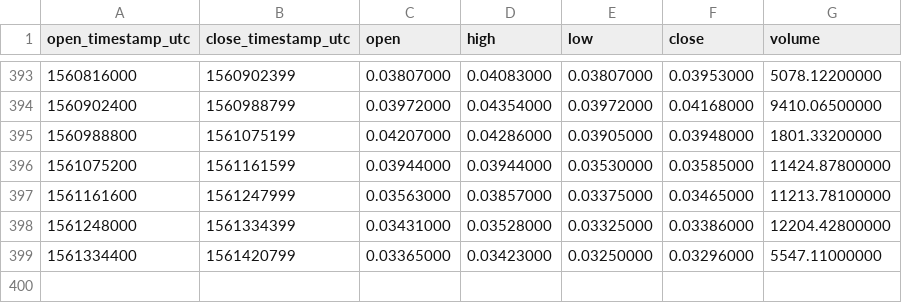
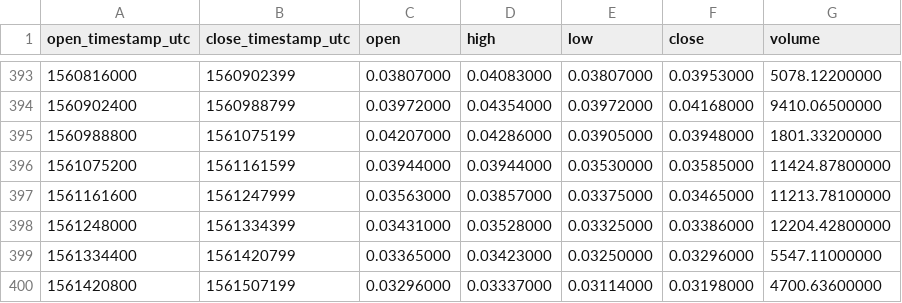
Before and after one commit to cryptobigbro/binance-ZENETH, a CSV file: binance-ZENETH-1d.csv, drawn as a sheet; only a part is shown, gaps mark what is left out; the diff names each change by its address in the sheet, - before the commit and + after, or states it on an @@ line.

```diff
--- a/binance-ZENETH-1d.csv
+++ b/binance-ZENETH-1d.csv
+row 400: 1561420800 | 1561507199 | 0.03296000 | 0.03337000 | 0.03114000 | 0.03198000 | 4700.63600000
```
Also changed, not shown: binance-ZENETH-1h.csv.
